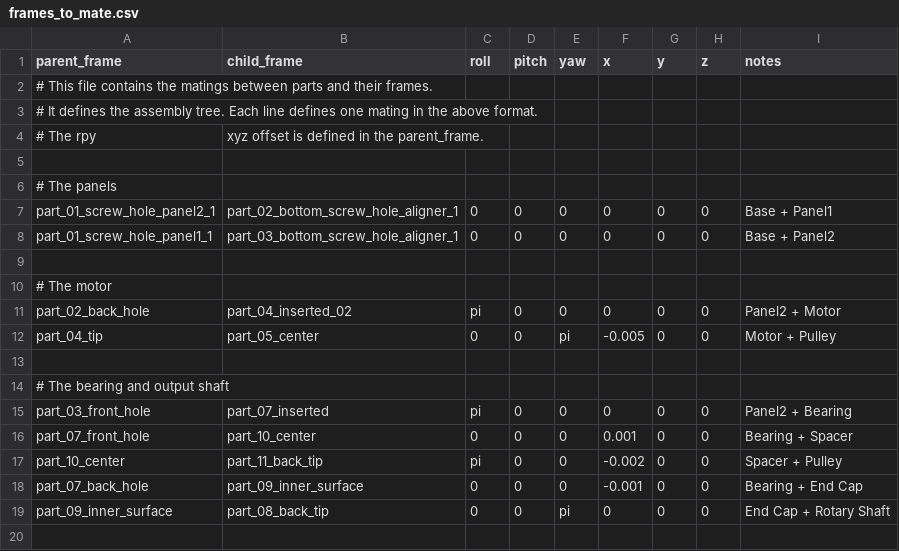
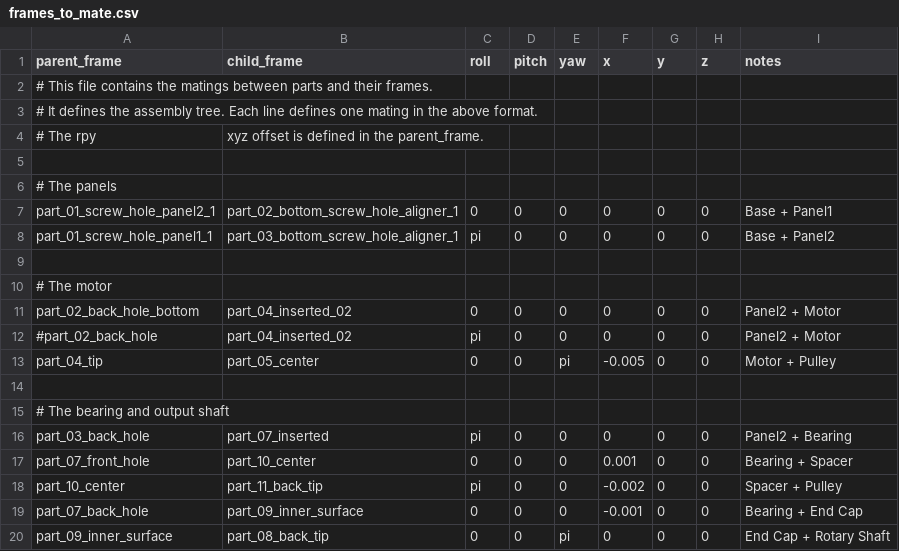
Before and after one commit to o2ac/o2ac-ur, a CSV file: catkin_ws/src/o2ac_assembly_database/config/wrs_assembly_2021_flipped/frames_to_mate.csv, drawn as a sheet; only a part is shown; the shorter side is filled out with more unchanged rows.

Commit message:
WIP: Fix orientations and frames in surprise set

```diff
--- a/catkin_ws/src/o2ac_assembly_database/config/wrs_assembly_2021_flipped/frames_to_mate.csv
+++ b/catkin_ws/src/o2ac_assembly_database/config/wrs_assembly_2021_flipped/frames_to_mate.csv
@@ -7,6 +7,7 @@ parent_frame, child_frame, roll, pitch, yaw, x, y, z, notes
 part_01_screw_hole_panel2_1, part_02_bottom_screw_hole_aligner_1,   0, 0, 0,   0,0,0, Base + Panel1
-part_01_screw_hole_panel1_1, part_03_bottom_screw_hole_aligner_1,   0, 0, 0,   0,0,0, Base + Panel2
+part_01_screw_hole_panel1_1, part_03_bottom_screw_hole_aligner_1,   pi, 0, 0,   0,0,0, Base + Panel2
 
 # The motor
-part_02_back_hole, part_04_inserted_02,   pi, 0, 0,   0,0,0, Panel2 + Motor
+part_02_back_hole_bottom, part_04_inserted_02,   0, 0, 0,   0,0,0, Panel2 + Motor
+#part_02_back_hole, part_04_inserted_02,   pi, 0, 0,   0,0,0, Panel2 + Motor
 part_04_tip,       part_05_center,        0, 0, pi,   -0.005,0,0, Motor + Pulley
@@ -14,3 +15,3 @@ part_04_tip,       part_05_center,        0, 0, pi,   -0.005,0,0, Motor + Pulley
 # The bearing and output shaft
-part_03_front_hole,    part_07_inserted,      pi, 0, 0,   0,0,0, Panel2 + Bearing
+part_03_back_hole,     part_07_inserted,      pi, 0, 0,   0,0,0, Panel2 + Bearing
 part_07_front_hole,    part_10_center,        0, 0, 0,    0.001,0,0, Bearing + Spacer
```
Also changed, not shown: 2 other files.
